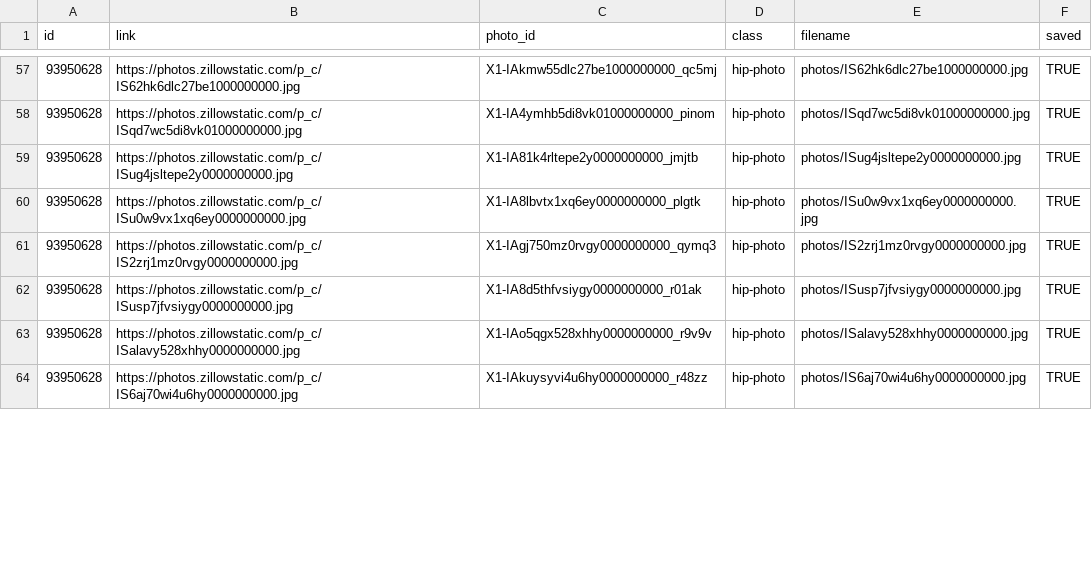
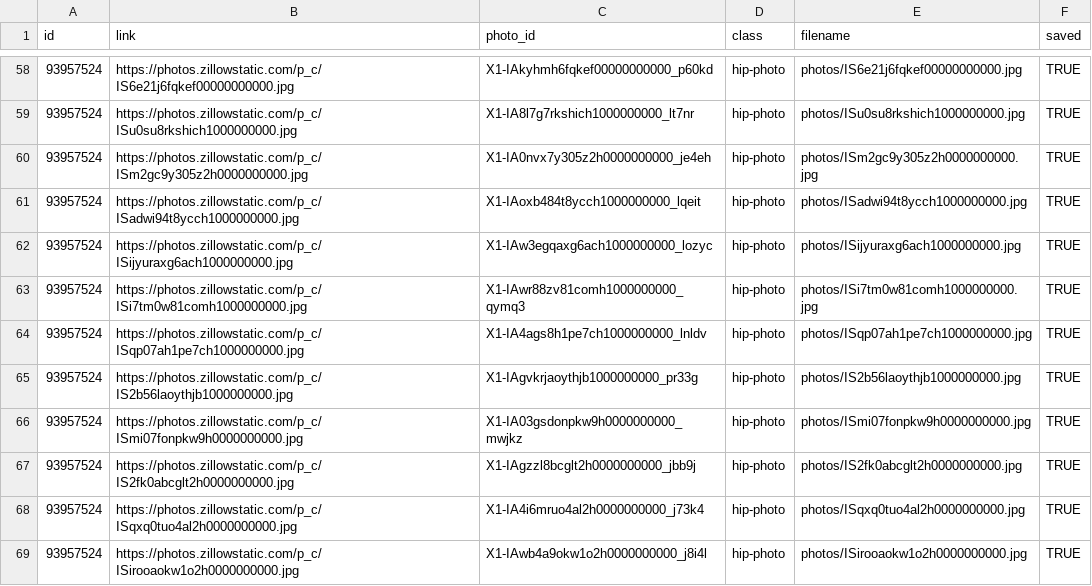
Before and after one commit to srvanderplas/AmesRealEstate, a CSV file: house_photos.csv, drawn as a sheet; only a part is shown, gaps mark what is left out; the diff covers the shown part only.

```diff
--- a/house_photos.csv
+++ b/house_photos.csv
@@ -57,8 +58,12 @@ id,link,photo_id,class,filename,saved
-93950628,https://photos.zillowstatic.com/p_c/IS62hk6dlc27be1000000000.jpg,X1-IAkmw55dlc27be1000000000_qc5mj,hip-photo,photos/IS62hk6dlc27be1000000000.jpg,TRUE
-93950628,https://photos.zillowstatic.com/p_c/ISqd7wc5di8vk01000000000.jpg,X1-IA4ymhb5di8vk01000000000_pinom,hip-photo,photos/ISqd7wc5di8vk01000000000.jpg,TRUE
-93950628,https://photos.zillowstatic.com/p_c/ISug4jsltepe2y0000000000.jpg,X1-IA81k4rltepe2y0000000000_jmjtb,hip-photo,photos/ISug4jsltepe2y0000000000.jpg,TRUE
-93950628,https://photos.zillowstatic.com/p_c/ISu0w9vx1xq6ey0000000000.jpg,X1-IA8lbvtx1xq6ey0000000000_plgtk,hip-photo,photos/ISu0w9vx1xq6ey0000000000.jpg,TRUE
-93950628,https://photos.zillowstatic.com/p_c/IS2zrj1mz0rvgy0000000000.jpg,X1-IAgj750mz0rvgy0000000000_qymq3,hip-photo,photos/IS2zrj1mz0rvgy0000000000.jpg,TRUE
-93950628,https://photos.zillowstatic.com/p_c/ISusp7jfvsiygy0000000000.jpg,X1-IA8d5thfvsiygy0000000000_r01ak,hip-photo,photos/ISusp7jfvsiygy0000000000.jpg,TRUE
-93950628,https://photos.zillowstatic.com/p_c/ISalavy528xhhy0000000000.jpg,X1-IAo5qgx528xhhy0000000000_r9v9v,hip-photo,photos/ISalavy528xhhy0000000000.jpg,TRUE
-93950628,https://photos.zillowstatic.com/p_c/IS6aj70wi4u6hy0000000000.jpg,X1-IAkuysyvi4u6hy0000000000_r48zz,hip-photo,photos/IS6aj70wi4u6hy0000000000.jpg,TRUE
+93957524,https://photos.zillowstatic.com/p_c/IS6e21j6fqkef00000000000.jpg,X1-IAkyhmh6fqkef00000000000_p60kd,hip-photo,photos/IS6e21j6fqkef00000000000.jpg,TRUE
+93957524,https://photos.zillowstatic.com/p_c/ISu0su8rkshich1000000000.jpg,X1-IA8l7g7rkshich1000000000_lt7nr,hip-photo,photos/ISu0su8rkshich1000000000.jpg,TRUE
+93957524,https://photos.zillowstatic.com/p_c/ISm2gc9y305z2h0000000000.jpg,X1-IA0nvx7y305z2h0000000000_je4eh,hip-photo,photos/ISm2gc9y305z2h0000000000.jpg,TRUE
+93957524,https://photos.zillowstatic.com/p_c/ISadwi94t8ycch1000000000.jpg,X1-IAoxb484t8ycch1000000000_lqeit,hip-photo,photos/ISadwi94t8ycch1000000000.jpg,TRUE
+93957524,https://photos.zillowstatic.com/p_c/ISijyuraxg6ach1000000000.jpg,X1-IAw3egqaxg6ach1000000000_lozyc,hip-photo,photos/ISijyuraxg6ach1000000000.jpg,TRUE
+93957524,https://photos.zillowstatic.com/p_c/ISi7tm0w81comh1000000000.jpg,X1-IAwr88zv81comh1000000000_qymq3,hip-photo,photos/ISi7tm0w81comh1000000000.jpg,TRUE
+93957524,https://photos.zillowstatic.com/p_c/ISqp07ah1pe7ch1000000000.jpg,X1-IA4ags8h1pe7ch1000000000_lnldv,hip-photo,photos/ISqp07ah1pe7ch1000000000.jpg,TRUE
+93957524,https://photos.zillowstatic.com/p_c/IS2b56laoythjb1000000000.jpg,X1-IAgvkrjaoythjb1000000000_pr33g,hip-photo,photos/IS2b56laoythjb1000000000.jpg,TRUE
+93957524,https://photos.zillowstatic.com/p_c/ISmi07fonpkw9h0000000000.jpg,X1-IA03gsdonpkw9h0000000000_mwjkz,hip-photo,photos/ISmi07fonpkw9h0000000000.jpg,TRUE
+93957524,https://photos.zillowstatic.com/p_c/IS2fk0abcglt2h0000000000.jpg,X1-IAgzzl8bcglt2h0000000000_jbb9j,hip-photo,photos/IS2fk0abcglt2h0000000000.jpg,TRUE
+93957524,https://photos.zillowstatic.com/p_c/ISqxq0tuo4al2h0000000000.jpg,X1-IA4i6mruo4al2h0000000000_j73k4,hip-photo,photos/ISqxq0tuo4al2h0000000000.jpg,TRUE
+93957524,https://photos.zillowstatic.com/p_c/ISirooaokw1o2h0000000000.jpg,X1-IAwb4a9okw1o2h0000000000_j8i4l,hip-photo,photos/ISirooaokw1o2h0000000000.jpg,TRUE
```
Also changed, not shown: 9 added rows, 5 removed rows and 50 edited cells elsewhere in this file, house_info.csv.
